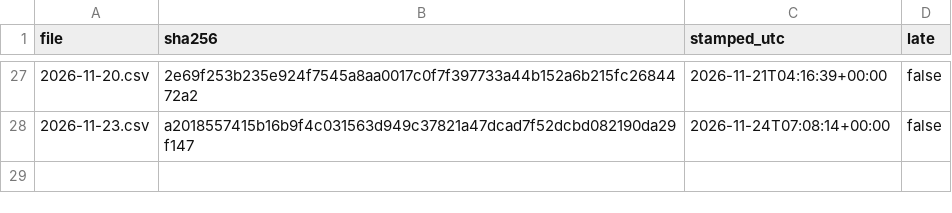
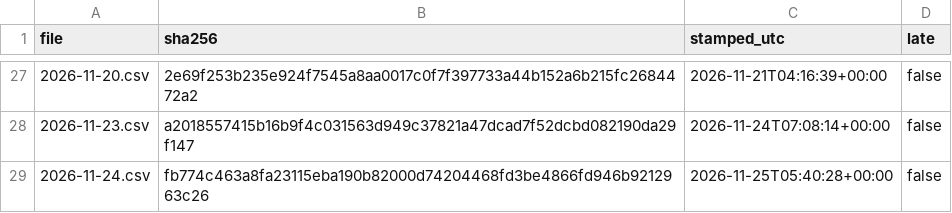
Before and after one commit to renjik1926-dev/Volatility-forecaster, a CSV file: data/proofs/index.csv, drawn as a sheet; only a part is shown, gaps mark what is left out; the diff names each change by its address in the sheet, - before the commit and + after, or states it on an @@ line.

```diff
--- a/data/proofs/index.csv
+++ b/data/proofs/index.csv
+row 29: 2026-11-24.csv | fb774c463a8fa23115eba190b82000d74204468fd3be4866fd946b9212963c26 | 2026-11-25T05:40:28+00:00 | false
```
Also changed, not shown: data/runs.csv, data/scores.csv, 3 other files.
